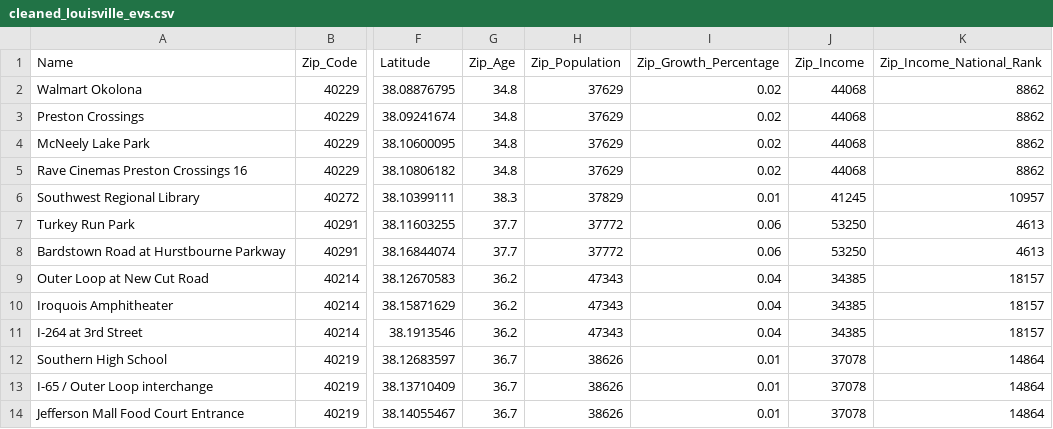
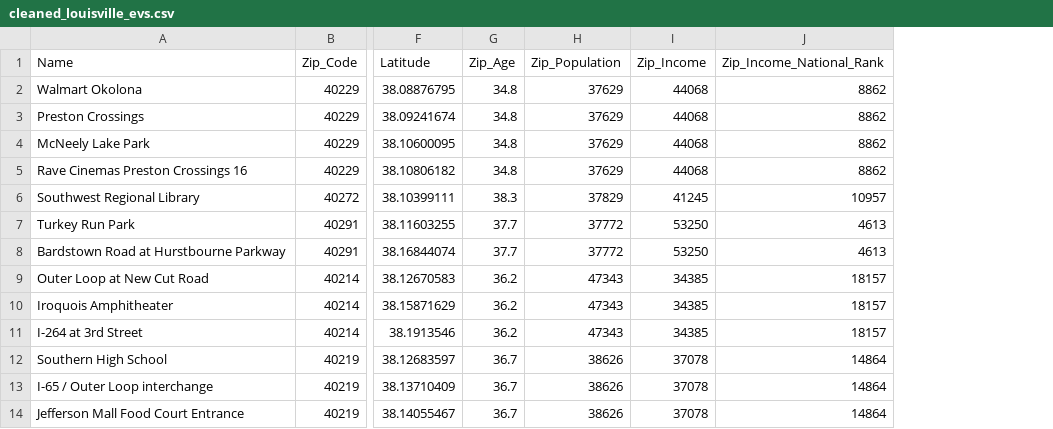
Before and after one commit to stefanalytical/louisville-ev-locations, a CSV file: clean_data/cleaned_louisville_evs.csv, drawn as a sheet; only a part is shown, gaps mark what is left out; the diff names each change by its address in the sheet, - before the commit and + after, or states it on an @@ line.

Commit message:
Removed column Zip_Growth_Percentage

```diff
--- a/clean_data/cleaned_louisville_evs.csv
+++ b/clean_data/cleaned_louisville_evs.csv
-column I (Zip_Growth_Percentage), rows 2-14: 0.02 | 0.02 | 0.02 | 0.02 | 0.01 | 0.06 | 0.06 | 0.04 | 0.04 | 0.04 | 0.01 | 0.01 | 0.01
```
Also changed, not shown: 1 other file.
